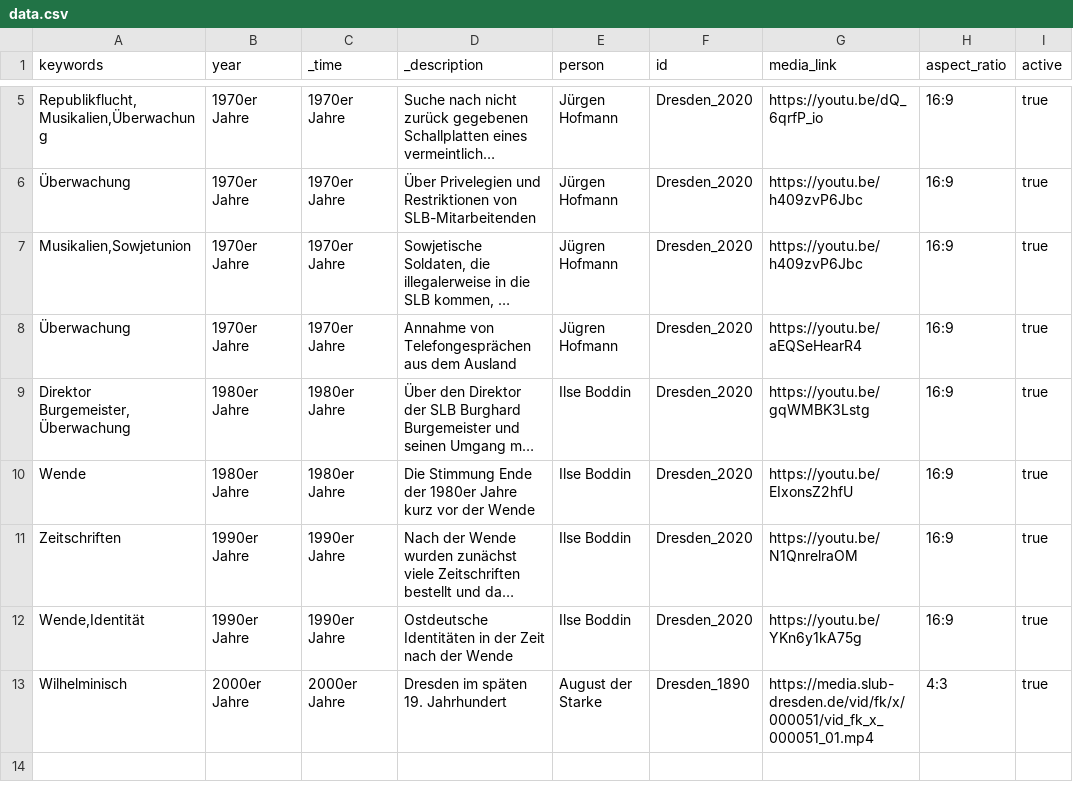
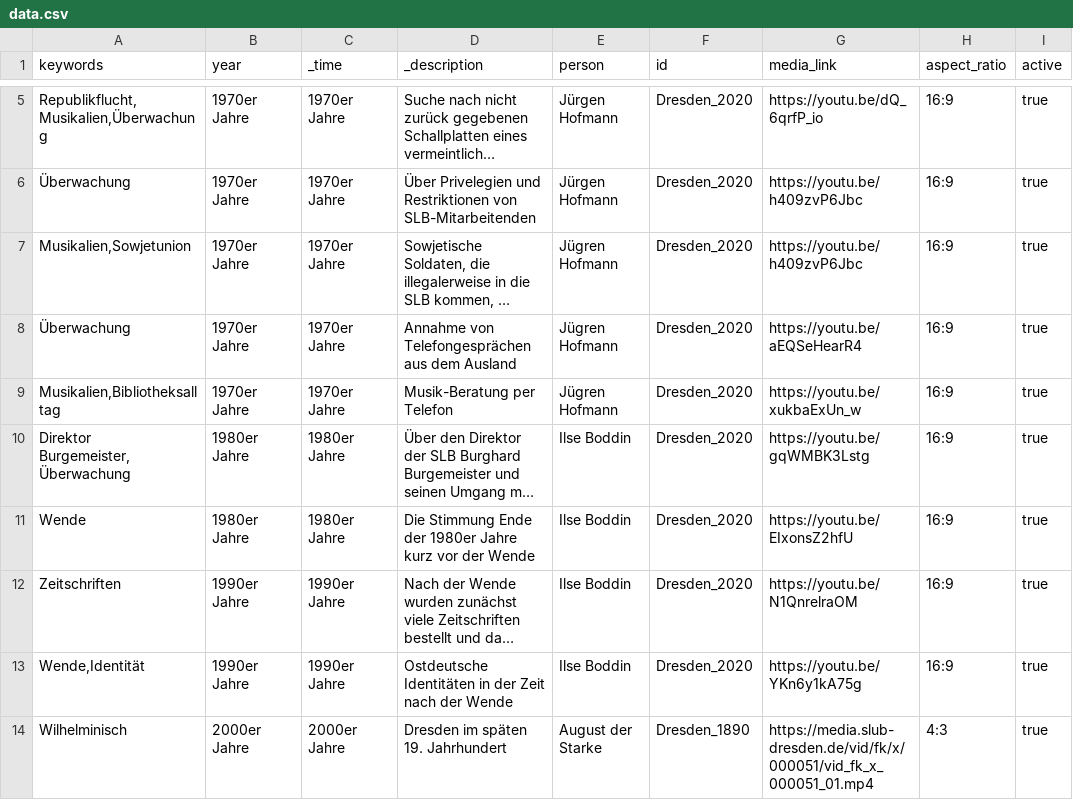
Before and after one commit to robertcornelisschuppe/Erinnerungen-an-die-SLB, a CSV file: data.csv, drawn as a sheet; only a part is shown, gaps mark what is left out; long unchanged cells end in …; the diff names each change by its address in the sheet, - before the commit and + after, or states it on an @@ line.

Commit message:
Update data.csv

```diff
--- a/data.csv
+++ b/data.csv
+row 9: Musikalien,Bibliotheksalltag | 1970er Jahre | 1970er Jahre | Musik-Beratung per Telefon | Jügren Hofmann | Dresden_2020 | https://youtu.be/xukbaExUn_w | 16:9 | true
```
